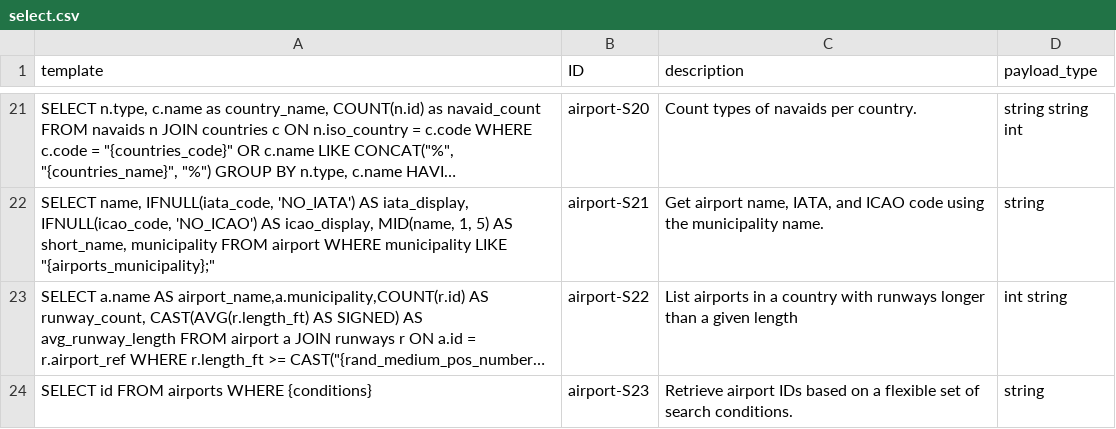
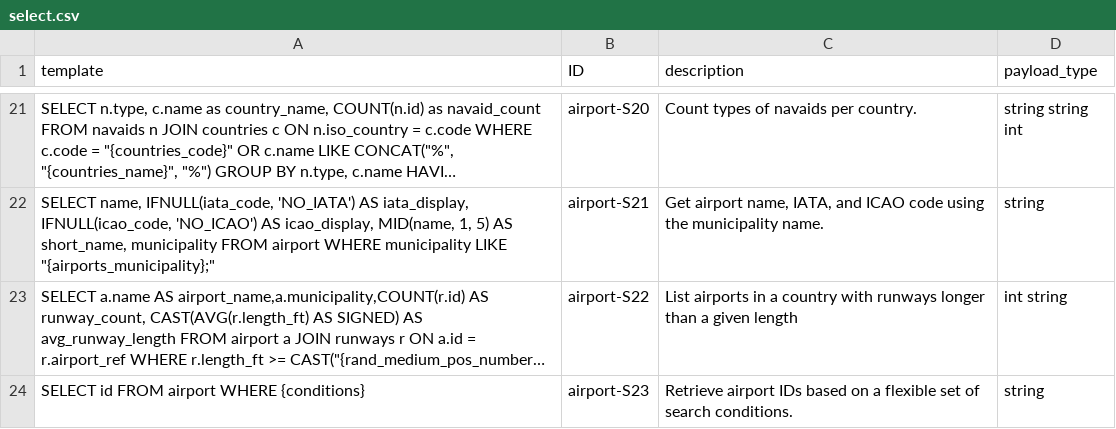
Before and after one commit to gquetel/sqlia-dataset-generator, a CSV file: data/datasets/OurAirports/queries/select.csv, drawn as a sheet; only a part is shown, gaps mark what is left out; long unchanged cells end in …; the diff names each change by its address in the sheet, - before the commit and + after, or states it on an @@ line.

Commit message:
fix(templates): OurAirports template fixes

```diff
--- a/data/datasets/OurAirports/queries/select.csv
+++ b/data/datasets/OurAirports/queries/select.csv
-A24 (template): SELECT id FROM airports WHERE {conditions}
+A24 (template): SELECT id FROM airport WHERE {conditions}
```
Also changed, not shown: 1 other file.
